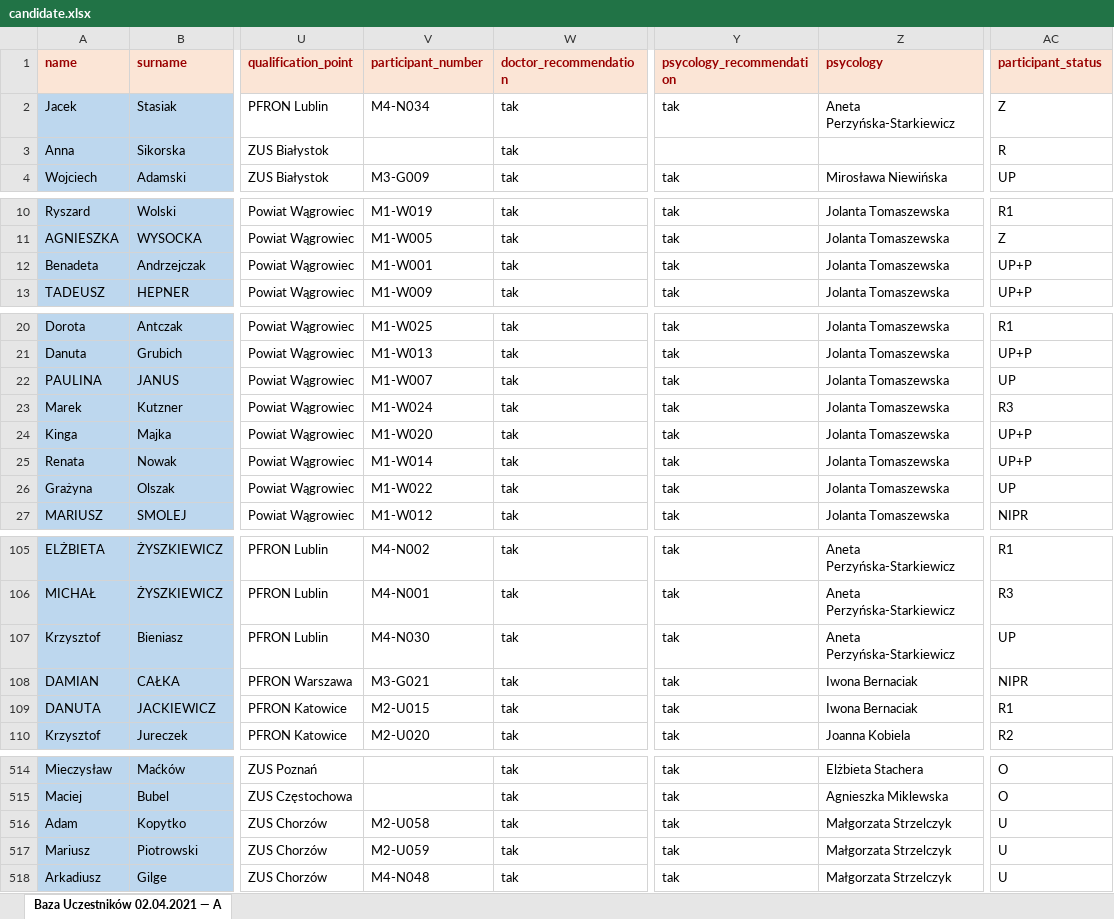
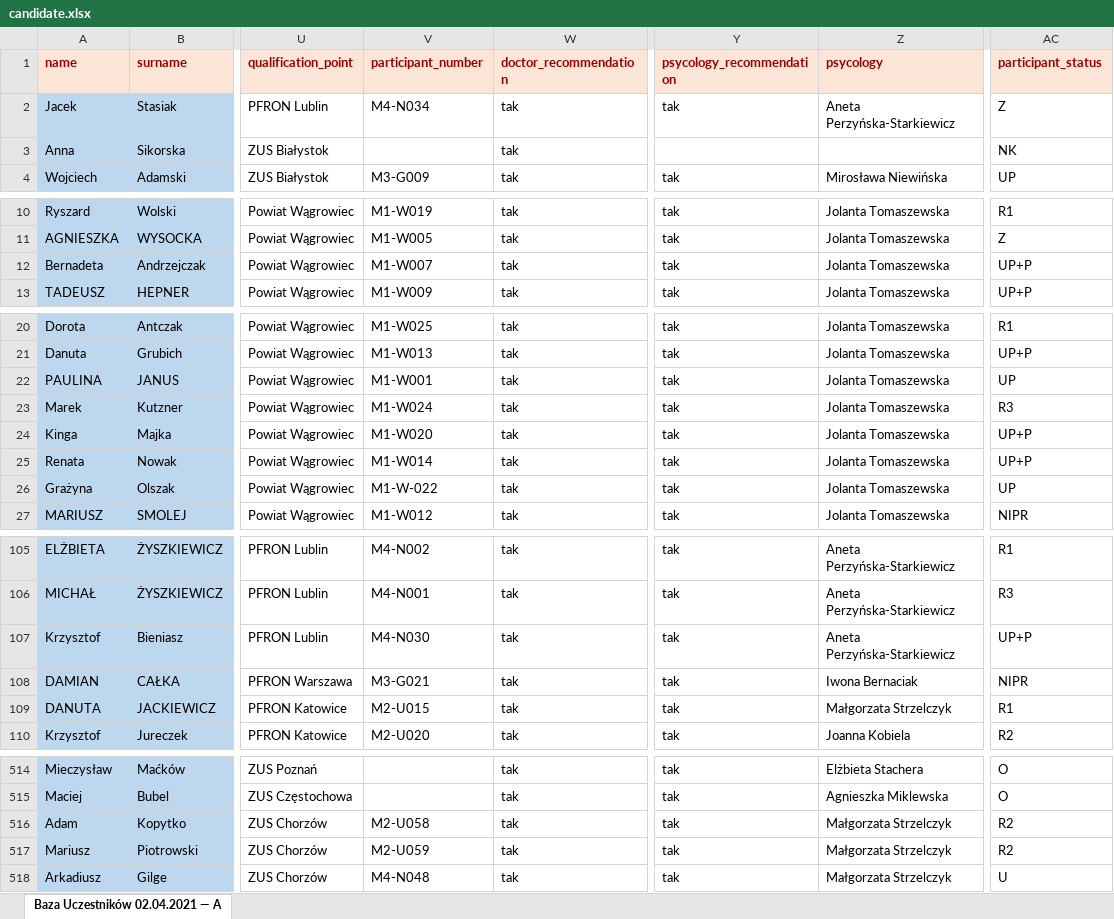
Before and after one commit to johnstewart0820/lumen_backend_pfron, an Excel workbook: storage/app/candidate.xlsx, sheet Baza Uczestników 02.04.2021 — A, drawn as a sheet; only a part is shown, gaps mark what is left out; values as stored, in another font and other column widths than the file's, no borders; the diff covers the shown part only; the diff names each change by its address in the sheet, - before the commit and + after, or states it on an @@ line.

```diff
--- a/storage/app/candidate.xlsx (sheet Baza Uczestników 02.04.2021 — A)
+++ b/storage/app/candidate.xlsx (sheet Baza Uczestników 02.04.2021 — A)
-AC3 (participant_status): R
+AC3 (participant_status): NK
-A12 (name): Benadeta
+A12 (name): Bernadeta
-V12 (participant_number): M1-W001
+V12 (participant_number): M1-W007
-V22 (participant_number): M1-W007
+V22 (participant_number): M1-W001
-V26 (participant_number): M1-W022
+V26 (participant_number): M1-W-022
-AC107 (participant_status): UP
+AC107 (participant_status): UP+P
-Z109 (psycology): Iwona Bernaciak
+Z109 (psycology): Małgorzata Strzelczyk
-AC516:AC517 (participant_status): U
+AC516:AC517 (participant_status): R2
```
Also changed, not shown: 8 added rows, 20 edited cells and cell formats elsewhere in this sheet, 1 other file.
